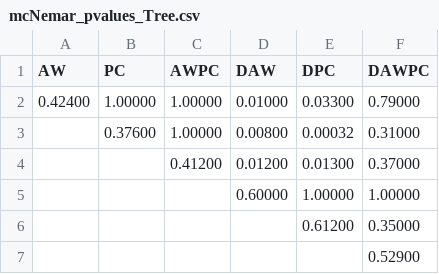
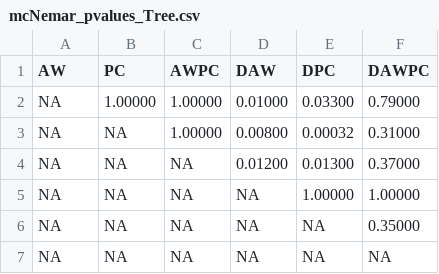
Before and after one commit to Frederikravnborg/ProjStat, a CSV file: mcNemar_pvalues_Tree.csv, drawn as a sheet.

```diff
--- a/mcNemar_pvalues_Tree.csv
+++ b/mcNemar_pvalues_Tree.csv
@@ -1,7 +1,7 @@
 AW,PC,AWPC,DAW,DPC,DAWPC
-0.42400,1.00000,1.00000,0.01000,0.03300,0.79000
-,0.37600,1.00000,0.00800,0.00032,0.31000
-,,0.41200,0.01200,0.01300,0.37000
-,,,0.60000,1.00000,1.00000
-,,,,0.61200,0.35000
-,,,,,0.52900
+     NA,1.00000,1.00000,0.01000,0.03300,0.79000
+     NA,     NA,1.00000,0.00800,0.00032,0.31000
+     NA,     NA,     NA,0.01200,0.01300,0.37000
+     NA,     NA,     NA,     NA,1.00000,1.00000
+     NA,     NA,     NA,     NA,     NA,0.35000
+     NA,     NA,     NA,     NA,     NA,     NA
```
Also changed, not shown: mcNemar_pvalues_Both.csv, mcNemar_pvalues_KNN.csv, 3 other files.
